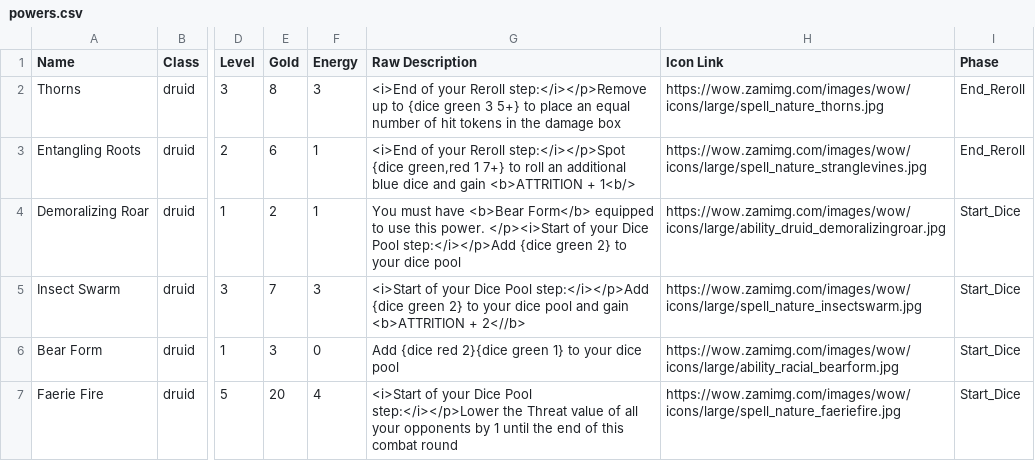
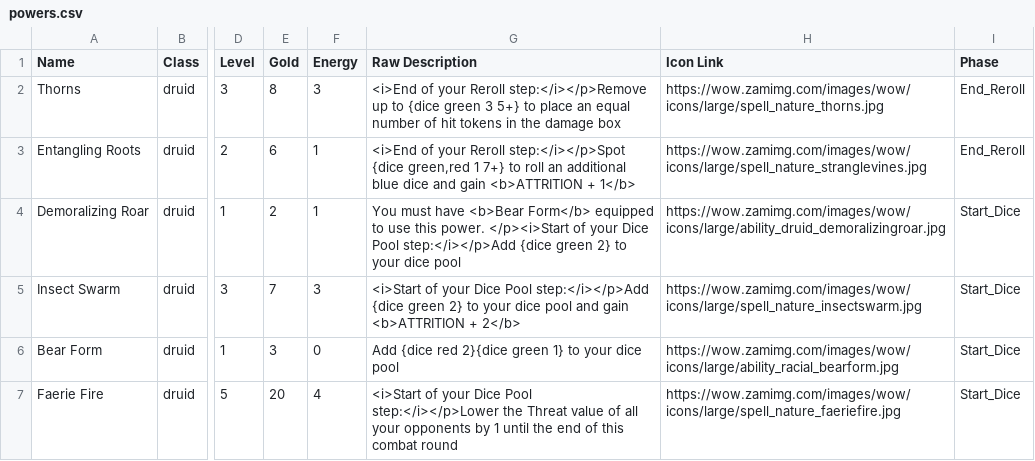
Before and after one commit to rissole/wow-board-game-app, a CSV file: src/powers.csv, drawn as a sheet; only a part is shown, gaps mark what is left out; the diff names each change by its address in the sheet, - before the commit and + after, or states it on an @@ line.

Commit message:
support b, i and p 'tags' in raw card descriptions

```diff
--- a/src/powers.csv
+++ b/src/powers.csv
-G3 (Raw Description): …<b>ATTRITION + 1<b/>
+G3 (Raw Description): …<b>ATTRITION + 1</b>
-G5 (Raw Description): …<b>ATTRITION + 2<//b>
+G5 (Raw Description): …<b>ATTRITION + 2</b>
```
Also changed, not shown: 2 other files.
